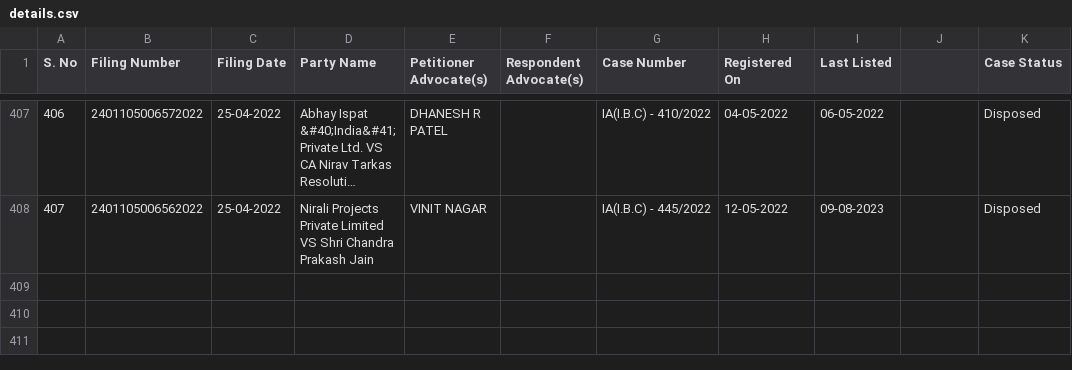
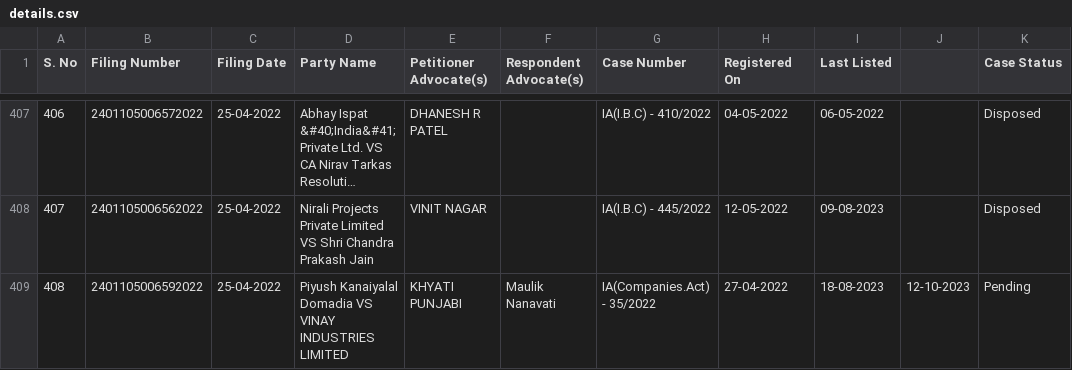
Before and after one commit to poornimaav/Data-Scraping-Multithreading, a CSV file: outputs/details.csv, drawn as a sheet; only a part is shown, gaps mark what is left out; long unchanged cells end in ….

```diff
--- a/outputs/details.csv
+++ b/outputs/details.csv
@@ -408 +408,2 @@ S. No,Filing Number,Filing Date,Party Name,Petitioner Advocate(s),Respondent Adv
 407,2401105006562022,25-04-2022,Nirali Projects Private Limited VS Shri Chandra Prakash Jain,VINIT NAGAR,,IA(I.B.C) - 445/2022,12-05-2022,09-08-2023,,Disposed
+408,2401105006592022,25-04-2022,Piyush Kanaiyalal Domadia VS VINAY INDUSTRIES LIMITED,KHYATI PUNJABI,Maulik Nanavati,IA(Companies.Act) - 35/2022,27-04-2022,18-08-2023,12-10-2023,Pending
```
Also changed, not shown: outputs/order_judgement.csv, outputs/output.csv, 2 other files.
